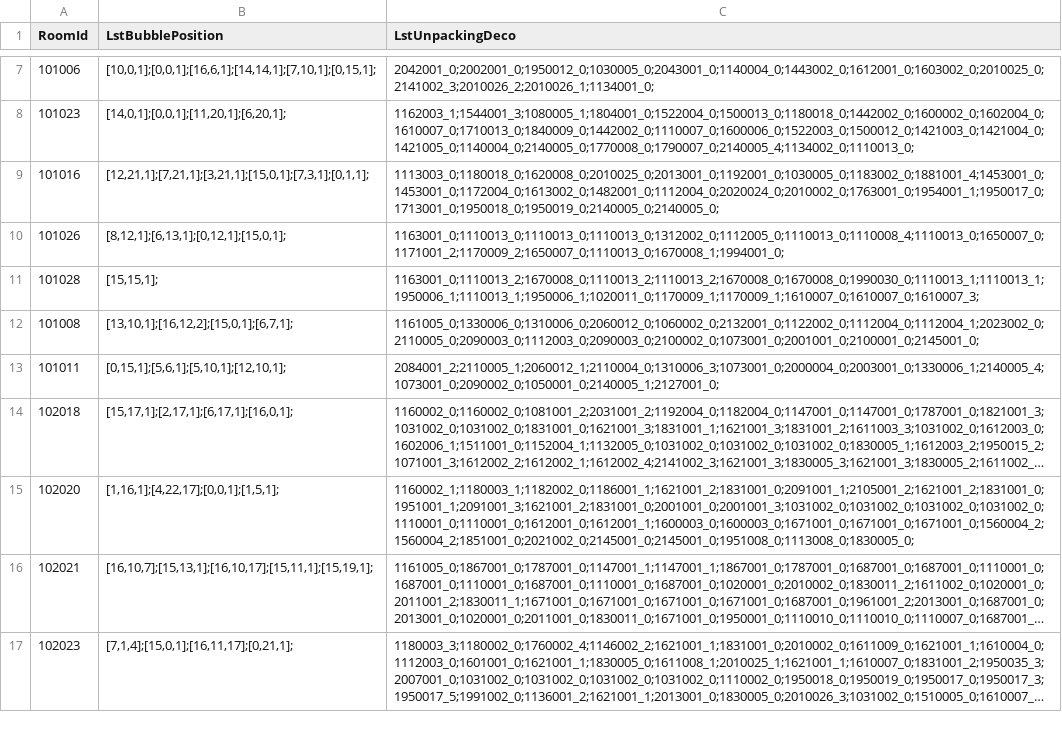
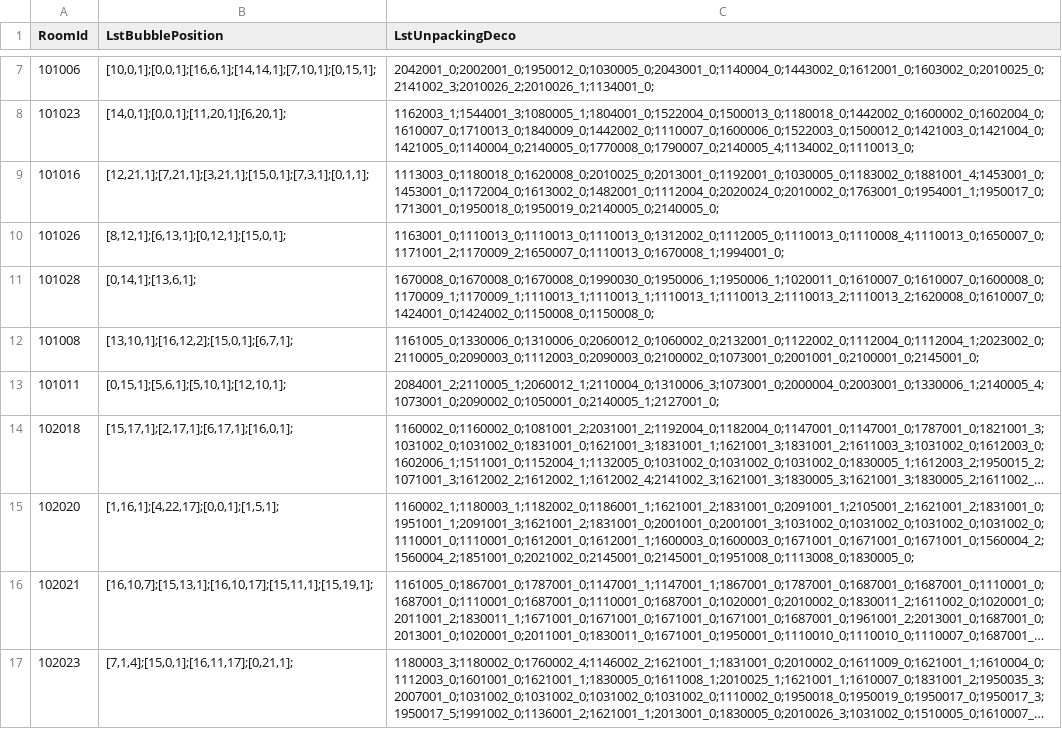
Before and after one commit to QuangBao29/kdl-tool-clone, a CSV file: Assets/_KDL/_GameResources/Configs/Bubble/ConfigBubblePlayPosition.csv, drawn as a sheet; only a part is shown, gaps mark what is left out; long unchanged cells end in …; the diff names each change by its address in the sheet, - before the commit and + after, or states it on an @@ line.

```diff
--- a/Assets/_KDL/_GameResources/Configs/Bubble/ConfigBubblePlayPosition.csv
+++ b/Assets/_KDL/_GameResources/Configs/Bubble/ConfigBubblePlayPosition.csv
-B11 (LstBubblePosition): [15,15,1];
+B11 (LstBubblePosition): [0,14,1];[13,6,1];
-C11 (LstUnpackingDeco): 1163001_0;1110013_2;1670008_0;1110013_2;1110013_2;1670008_0;1670008_0;1990030_0;1110013_1;1110013_1;1950006_1;1110013_1;1950006_1;1020011_0;1170009_1;1170009_1;1610007_0;1610007_0;1610007_3;
+C11 (LstUnpackingDeco): 1670008_0;1670008_0;1670008_0;1990030_0;1950006_1;1950006_1;1020011_0;1610007_0;1610007_0;1600008_0;1170009_1;1170009_1;1110013_1;1110013_1;1110013_1;1110013_2;1110013_2;1110013_2;1620008_0;1610007_0;1424001_0;1424002_0;1150008_0;1150008_0;
```
Also changed, not shown: Assets/_KDL/_GameResources/Configs/Bubble/ConfigBubblePlay.csv, 5 other files.
